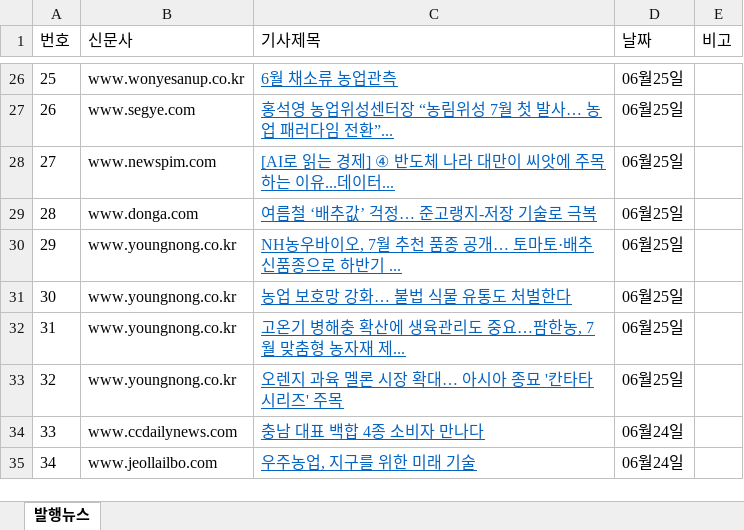
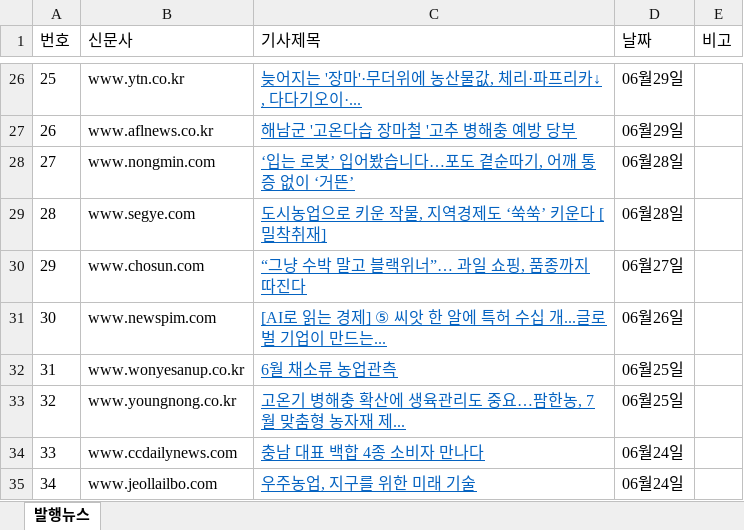
Before and after one commit to leeshelijah-spec/leeshelijah-spec.github.io, an Excel workbook: assets/published-news.xlsx, sheet 발행뉴스, drawn as a sheet; only a part is shown, gaps mark what is left out; values as stored, in another font and other column widths than the file's, no borders; the diff covers the shown part only; the diff names each change by its address in the sheet, - before the commit and + after, or states it on an @@ line.

Commit message:
Publish dashboard snapshot 2026-07-03 15:41

```diff
--- a/assets/published-news.xlsx (sheet 발행뉴스)
+++ b/assets/published-news.xlsx (sheet 발행뉴스)
-B26 (신문사): www.wonyesanup.co.kr
+B26 (신문사): www.ytn.co.kr
-C26 (기사제목): 6월 채소류 농업관측
+C26 (기사제목): 늦어지는 '장마'·무더위에 농산물값, 체리·파프리카↓ , 다다기오이·...
-D26:D27 (날짜): 06월25일
+D26:D27 (날짜): 06월29일
-B27 (신문사): www.segye.com
+B27 (신문사): www.aflnews.co.kr
-C27 (기사제목): 홍석영 농업위성센터장 “농림위성 7월 첫 발사… 농업 패러다임 전환”...
+C27 (기사제목): 해남군 '고온다습 장마철 '고추 병해충 예방 당부
-B28 (신문사): www.newspim.com
+B28 (신문사): www.nongmin.com
-C28 (기사제목): [AI로 읽는 경제] ④ 반도체 나라 대만이 씨앗에 주목하는 이유...데이터...
+C28 (기사제목): ‘입는 로봇’ 입어봤습니다…포도 곁순따기, 어깨 통증 없이 ‘거뜬’
-D28:D29 (날짜): 06월25일
+D28:D29 (날짜): 06월28일
-B29 (신문사): www.donga.com
+B29 (신문사): www.segye.com
-C29 (기사제목): 여름철 ‘배추값’ 걱정… 준고랭지-저장 기술로 극복
+C29 (기사제목): 도시농업으로 키운 작물, 지역경제도 ‘쑥쑥’ 키운다 [밀착취재]
-B30 (신문사): www.youngnong.co.kr
+B30 (신문사): www.chosun.com
-C30 (기사제목): NH농우바이오, 7월 추천 품종 공개… 토마토·배추 신품종으로 하반기 ...
+C30 (기사제목): “그냥 수박 말고 블랙위너”… 과일 쇼핑, 품종까지 따진다
-D30 (날짜): 06월25일
+D30 (날짜): 06월27일
-B31 (신문사): www.youngnong.co.kr
+B31 (신문사): www.newspim.com
-C31 (기사제목): 농업 보호망 강화… 불법 식물 유통도 처벌한다
+C31 (기사제목): [AI로 읽는 경제] ⑤ 씨앗 한 알에 특허 수십 개...글로벌 기업이 만드는...
-D31 (날짜): 06월25일
+D31 (날짜): 06월26일
-B32 (신문사): www.youngnong.co.kr
+B32 (신문사): www.wonyesanup.co.kr
-C32 (기사제목): 고온기 병해충 확산에 생육관리도 중요…팜한농, 7월 맞춤형 농자재 제...
+C32 (기사제목): 6월 채소류 농업관측
-C33 (기사제목): 오렌지 과육 멜론 시장 확대… 아시아 종묘 '칸타타 시리즈' 주목
+C33 (기사제목): 고온기 병해충 확산에 생육관리도 중요…팜한농, 7월 맞춤형 농자재 제...
```
Also changed, not shown: 74 edited cells elsewhere in this sheet, 2 other files.
